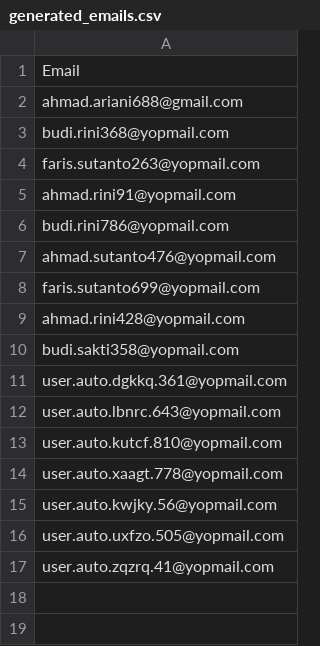
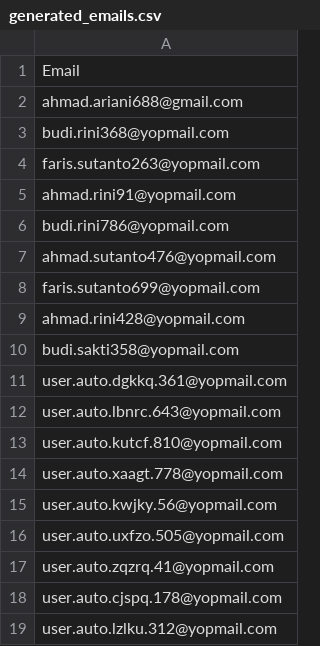
Before and after one commit to miftahnz/enigma2_automation_test, a CSV file: Data Files/generated_emails.csv, drawn as a sheet.

```diff
--- a/Data Files/generated_emails.csv
+++ b/Data Files/generated_emails.csv
@@ -17 +17,3 @@ user.auto.uxfzo.505@yopmail.com
 user.auto.zqzrq.41@yopmail.com
+user.auto.cjspq.178@yopmail.com
+user.auto.lzlku.312@yopmail.com
```
Also changed, not shown: 8 other files.
